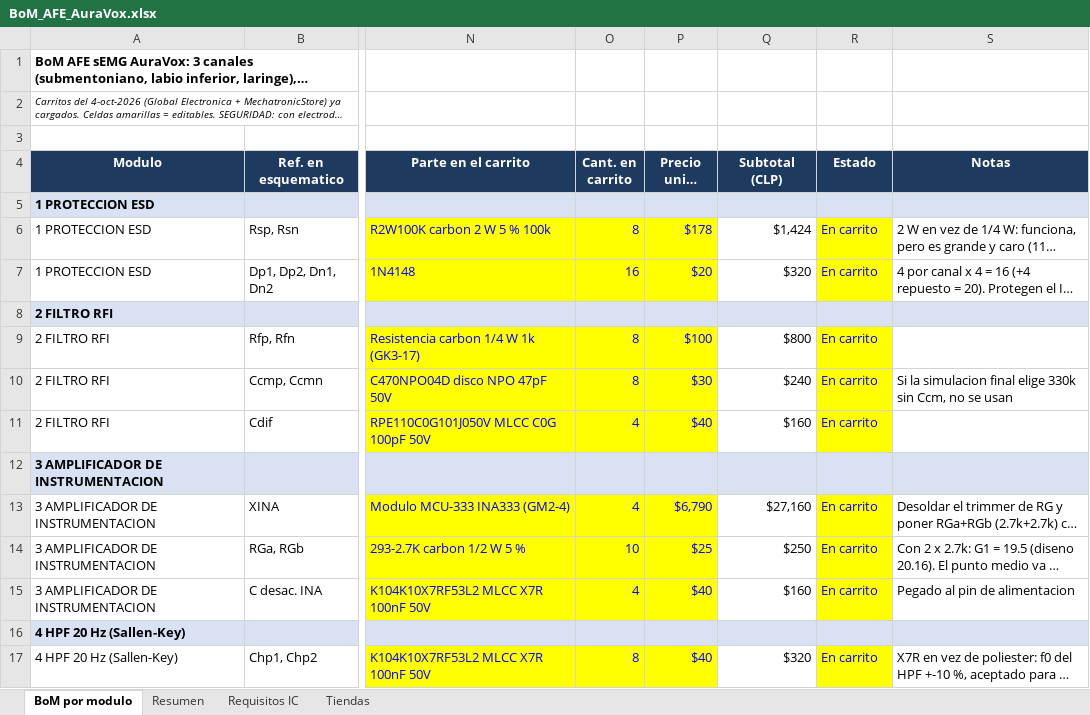
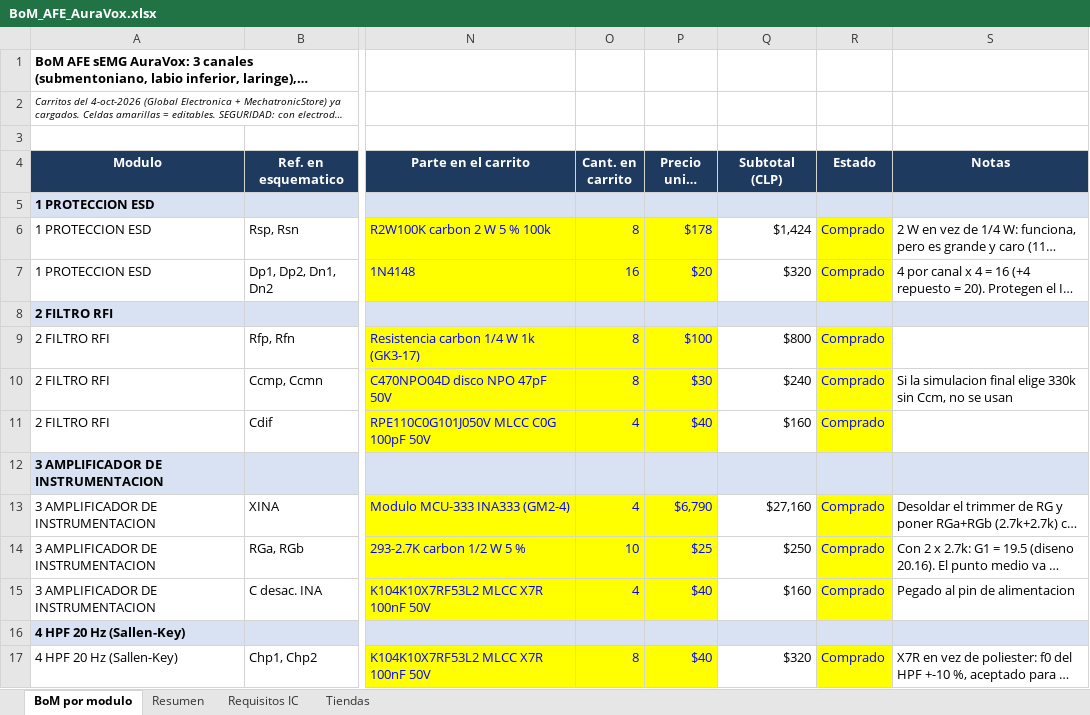
Before and after one commit to roadtothewest/SSI, an Excel workbook: docs/afe-emg/BoM_AFE_AuraVox.xlsx, sheet BoM por modulo, drawn as a sheet; only a part is shown, gaps mark what is left out; long unchanged cells end in …; values as stored, in another font and other column widths than the file's, no borders; charts and pictures not drawn; the diff covers the shown part only; the diff names each change by its address in the sheet, - before the commit and + after, or states it on an @@ line.

```diff
--- a/docs/afe-emg/BoM_AFE_AuraVox.xlsx (sheet BoM por modulo)
+++ b/docs/afe-emg/BoM_AFE_AuraVox.xlsx (sheet BoM por modulo)
-R6:R7 (Estado): En carrito
+R6:R7 (Estado): Comprado
-R9:R11 (Estado): En carrito
+R9:R11 (Estado): Comprado
-R13:R15 (Estado): En carrito
+R13:R15 (Estado): Comprado
-R17 (Estado): En carrito
+R17 (Estado): Comprado
```
Also changed, not shown: 4 added rows, 68 edited cells and cell formats elsewhere in this sheet, sheet Resumen, formulas that keep their value, docs/afe-emg/BoM_AFE_AuraVox_compacta.xlsx, 5 other files.
